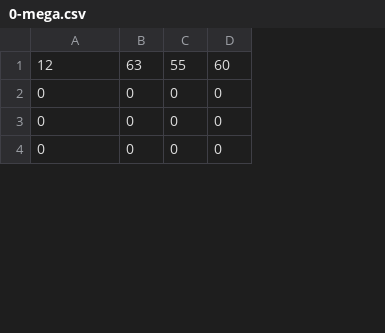
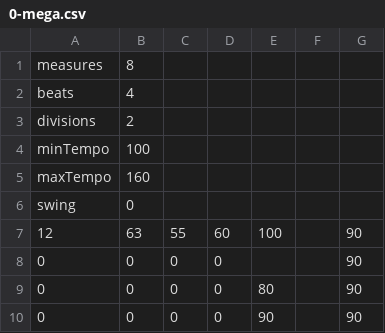
Before and after one commit to evilBird/ModMusica, a CSV file: ModMusica/mega/0-mega.csv, drawn as a sheet; only a part is shown; addresses are those after the commit; the diff names each change by its address in the sheet, - before the commit and + after, or states it on an @@ line.

```diff
--- a/ModMusica/mega/0-mega.csv
+++ b/ModMusica/mega/0-mega.csv
+column E, rows 7-10: 100 |  | 80 | 90
+column F, empty
+column G, rows 7-10: all 90
+row 1: measures | 8
+row 2: beats | 4
+row 3: divisions | 2
+row 4: minTempo | 100
+row 5: maxTempo | 160
+row 6: swing | 0
```
Also changed, not shown: ModMusica/mega/1-mega.csv, ModMusica/mega/2-mega.csv, 19 other files.
